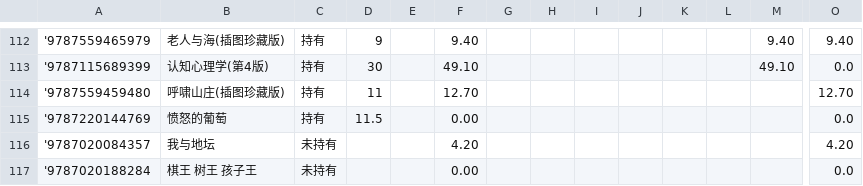
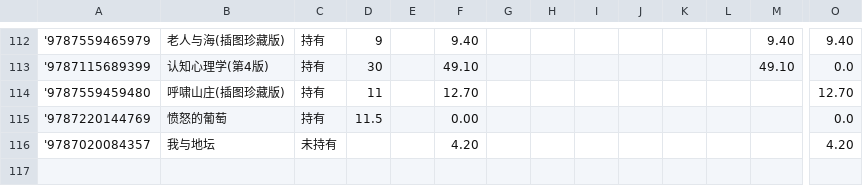
Before and after one commit to lipingxu/dzy_inventory, a CSV file: inventory_auto.csv, drawn as a sheet; only a part is shown, gaps mark what is left out; rows hold the shown columns only; the diff names each change by its address in the sheet, - before the commit and + after, or states it on an @@ line.

```diff
--- a/inventory_auto.csv
+++ b/inventory_auto.csv
-row 117: '9787020188284 | 棋王 树王 孩子王 | 未持有 |  |  | 0.00 |  |  |  |  |  |  |  | 0.0
```
Also changed, not shown: manual_overrides.csv.
